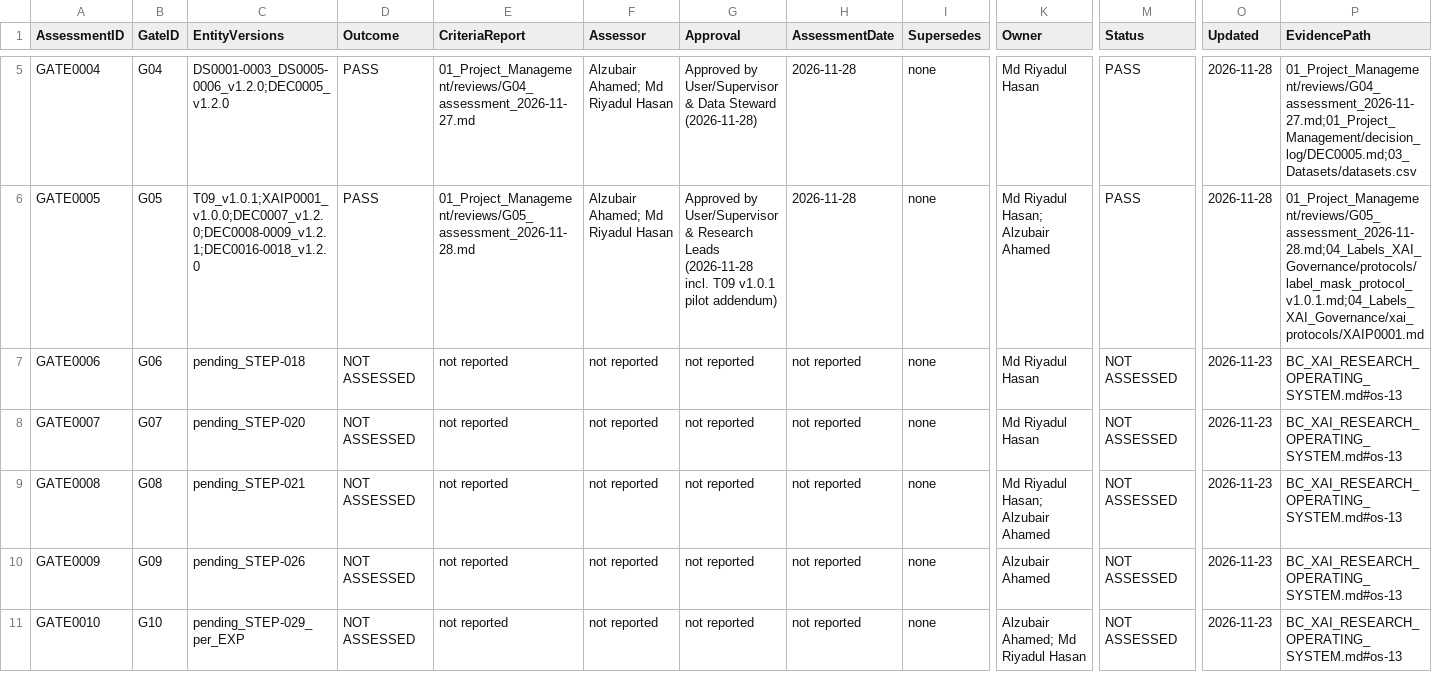
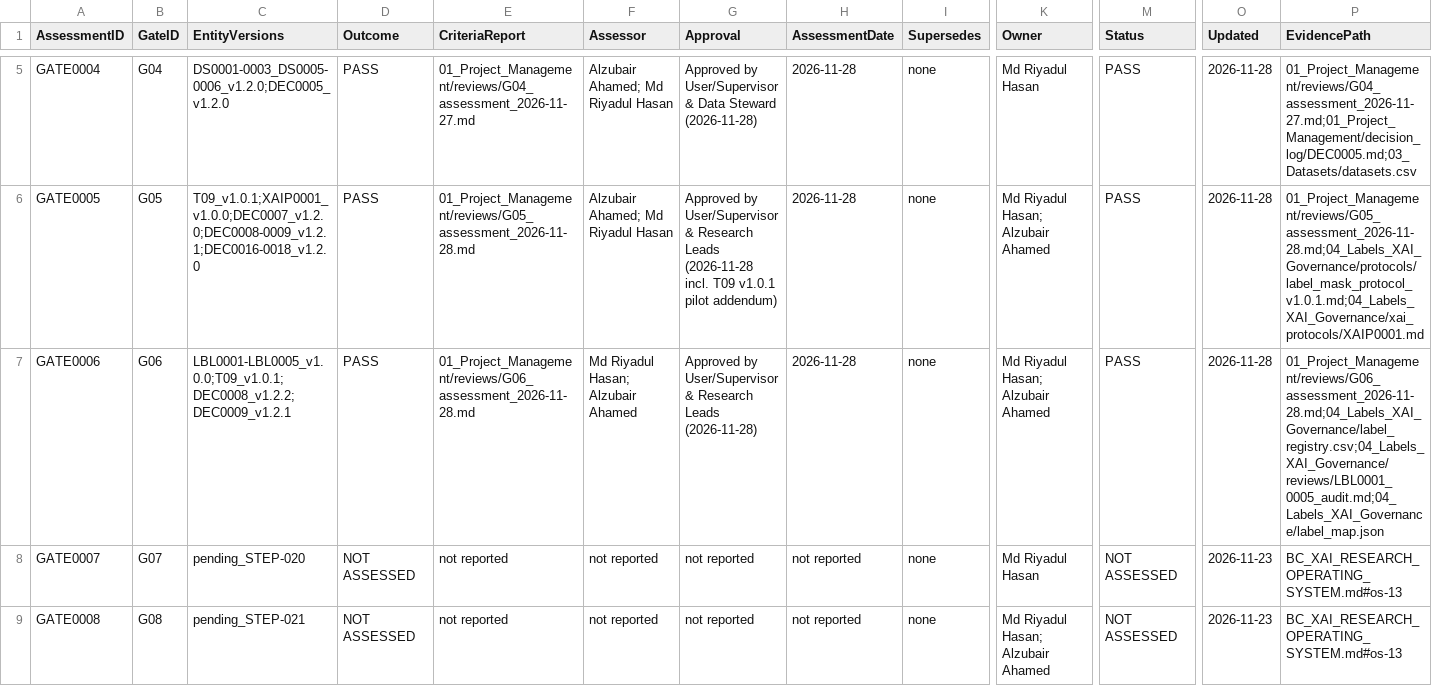
Before and after one commit to Alzubair-Ahamed/Thesis-for-Defense, a CSV file: 01_Project_Management/gates.csv, drawn as a sheet; only a part is shown, gaps mark what is left out; the shorter side is filled out with more unchanged rows; the diff names each change by its address in the sheet, - before the commit and + after, or states it on an @@ line.

```diff
--- a/01_Project_Management/gates.csv
+++ b/01_Project_Management/gates.csv
-C7 (EntityVersions): pending_STEP-018
+C7 (EntityVersions): LBL0001-LBL0005_v1.0.0;T09_v1.0.1;DEC0008_v1.2.2;DEC0009_v1.2.1
-D7 (Outcome): NOT ASSESSED
+D7 (Outcome): PASS
-E7 (CriteriaReport): not reported
+E7 (CriteriaReport): 01_Project_Management/reviews/G06_assessment_2026-11-28.md
-F7 (Assessor): not reported
+F7 (Assessor): Md Riyadul Hasan; Alzubair Ahamed
-G7 (Approval): not reported
+G7 (Approval): Approved by User/Supervisor & Research Leads (2026-11-28)
-H7 (AssessmentDate): not reported
+H7 (AssessmentDate): 2026-11-28
-K7 (Owner): Md Riyadul Hasan
+K7 (Owner): Md Riyadul Hasan; Alzubair Ahamed
-M7 (Status): NOT ASSESSED
+M7 (Status): PASS
-O7 (Updated): 2026-11-23
+O7 (Updated): 2026-11-28
-P7 (EvidencePath): BC_XAI_RESEARCH_OPERATING_SYSTEM.md#os-13
+P7 (EvidencePath): 01_Project_Management/reviews/G06_assessment_2026-11-28.md;04_Labels_XAI_Governance/label_registry.csv;04_Labels_XAI_Governance/reviews/LBL0001_0005_audit.md;04_Labels_XAI_Governance/label_map.json
```
Also changed, not shown: 01_Project_Management/decisions.csv, 04_Labels_XAI_Governance/label_registry.csv, 9 other files.
